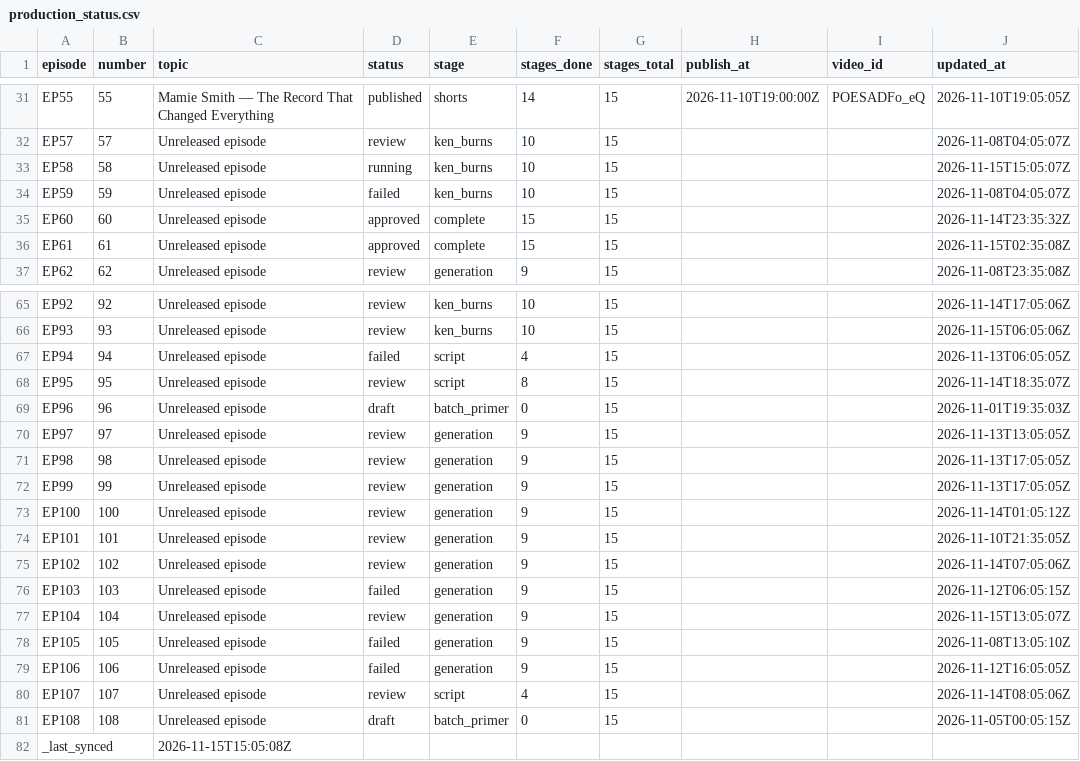
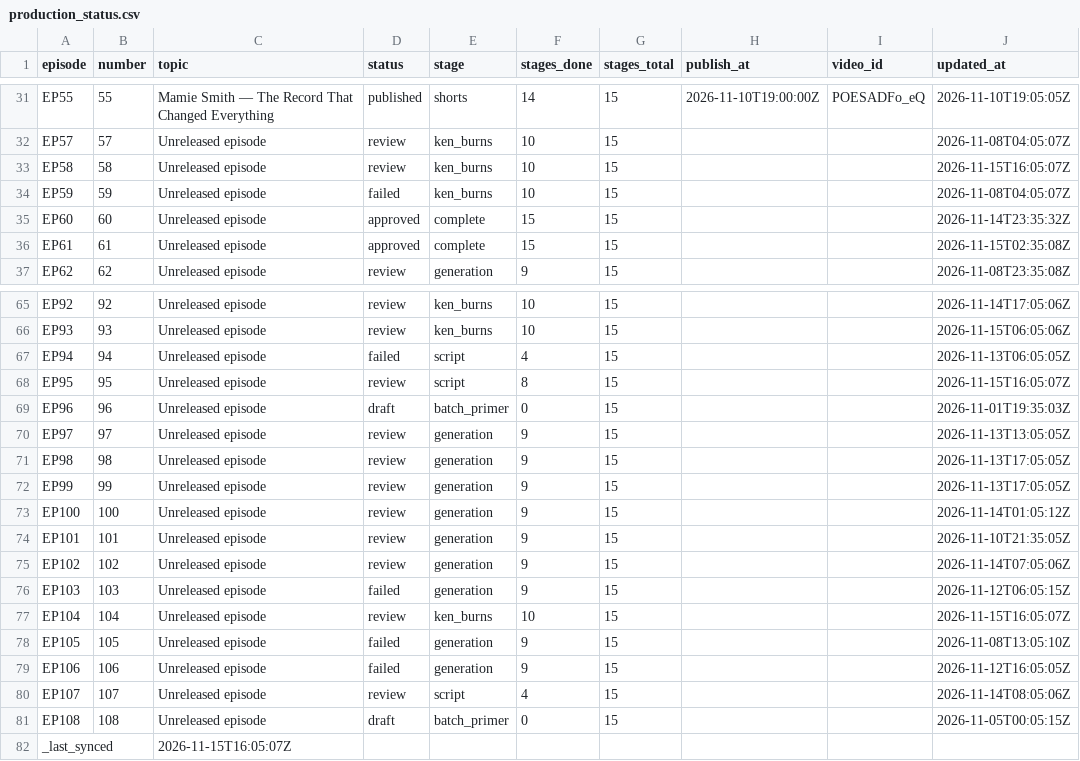
Before and after one commit to Dixon8303/ImaginariumOzone, a CSV file: status/production_status.csv, drawn as a sheet; only a part is shown, gaps mark what is left out.

Commit message:
sync: production status csv

```diff
--- a/status/production_status.csv
+++ b/status/production_status.csv
@@ -32,3 +32,3 @@ EP55,55,Mamie Smith — The Record That Changed Everything,published,shorts,14,1
 EP57,57,Unreleased episode,review,ken_burns,10,15,,,2026-11-08T04:05:07Z
-EP58,58,Unreleased episode,running,ken_burns,10,15,,,2026-11-15T15:05:07Z
+EP58,58,Unreleased episode,review,ken_burns,10,15,,,2026-11-15T16:05:07Z
 EP59,59,Unreleased episode,failed,ken_burns,10,15,,,2026-11-08T04:05:07Z
@@ -67,3 +67,3 @@ EP93,93,Unreleased episode,review,ken_burns,10,15,,,2026-11-15T06:05:06Z
 EP94,94,Unreleased episode,failed,script,4,15,,,2026-11-13T06:05:05Z
-EP95,95,Unreleased episode,review,script,8,15,,,2026-11-14T18:35:07Z
+EP95,95,Unreleased episode,review,script,8,15,,,2026-11-15T16:05:07Z
 EP96,96,Unreleased episode,draft,batch_primer,0,15,,,2026-11-01T19:35:03Z
@@ -76,3 +76,3 @@ EP102,102,Unreleased episode,review,generation,9,15,,,2026-11-14T07:05:06Z
 EP103,103,Unreleased episode,failed,generation,9,15,,,2026-11-12T06:05:15Z
-EP104,104,Unreleased episode,review,generation,9,15,,,2026-11-15T13:05:07Z
+EP104,104,Unreleased episode,review,ken_burns,10,15,,,2026-11-15T16:05:07Z
 EP105,105,Unreleased episode,failed,generation,9,15,,,2026-11-08T13:05:10Z
@@ -81,2 +81,2 @@ EP107,107,Unreleased episode,review,script,4,15,,,2026-11-14T08:05:06Z
 EP108,108,Unreleased episode,draft,batch_primer,0,15,,,2026-11-05T00:05:15Z
-_last_synced,,2026-11-15T15:05:08Z,,,,,,,
+_last_synced,,2026-11-15T16:05:07Z,,,,,,,
```
